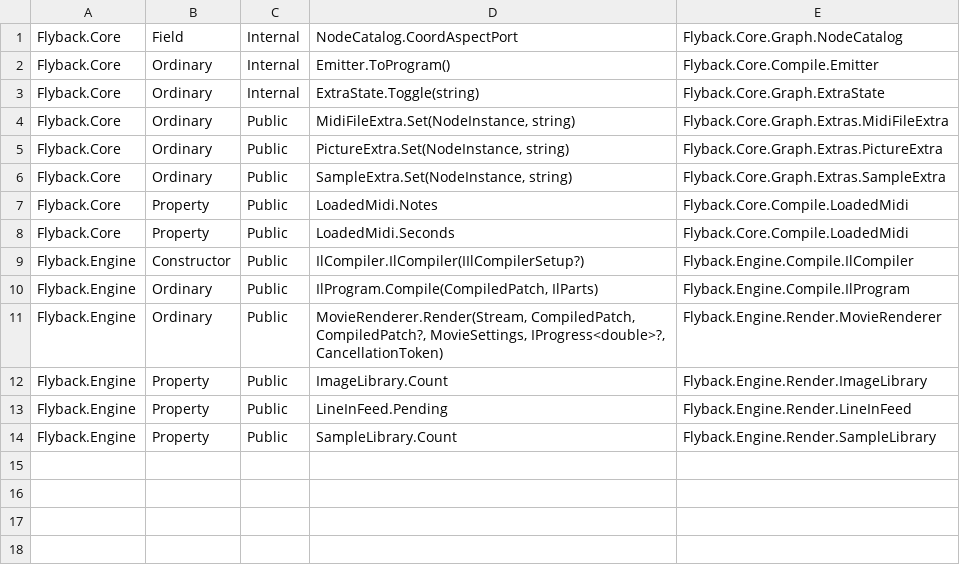
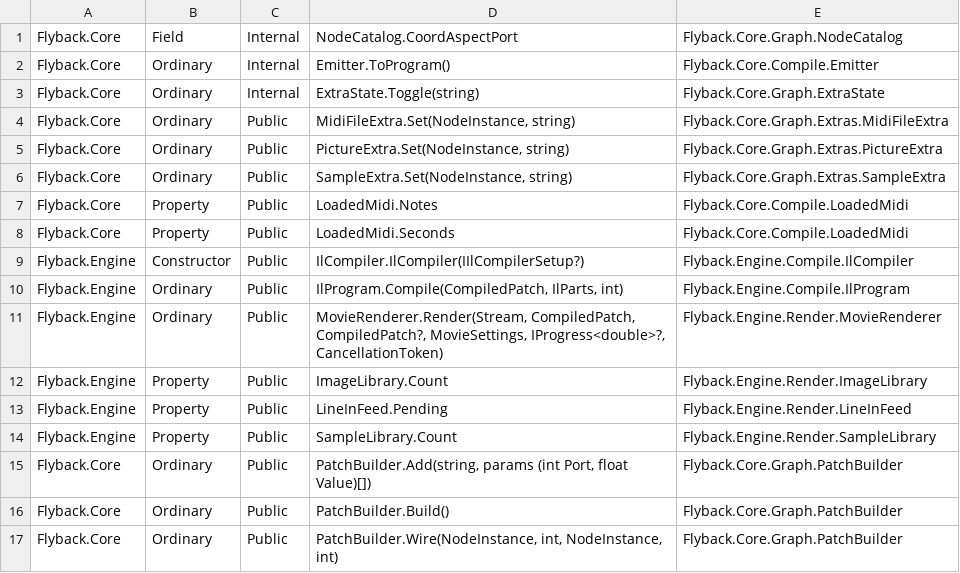
Before and after one commit to markovcd/Flyback, a TSV file: tools/TestOnlyMembers/baseline.tsv, drawn as a sheet.

```diff
--- a/tools/TestOnlyMembers/baseline.tsv
+++ b/tools/TestOnlyMembers/baseline.tsv
@@ -9,3 +9,3 @@ Flyback.Core	Property	Public	LoadedMidi.Seconds	Flyback.Core.Compile.LoadedMidi
 Flyback.Engine	Constructor	Public	IlCompiler.IlCompiler(IIlCompilerSetup?)	Flyback.Engine.Compile.IlCompiler
-Flyback.Engine	Ordinary	Public	IlProgram.Compile(CompiledPatch, IlParts)	Flyback.Engine.Compile.IlProgram
+Flyback.Engine	Ordinary	Public	IlProgram.Compile(CompiledPatch, IlParts, int)	Flyback.Engine.Compile.IlProgram
 Flyback.Engine	Ordinary	Public	MovieRenderer.Render(Stream, CompiledPatch, CompiledPatch?, MovieSettings, IProgress<double>?, CancellationToken)	Flyback.Engine.Render.MovieRenderer
@@ -14 +14,4 @@ Flyback.Engine	Property	Public	LineInFeed.Pending	Flyback.Engine.Render.LineInFe
 Flyback.Engine	Property	Public	SampleLibrary.Count	Flyback.Engine.Render.SampleLibrary
+Flyback.Core	Ordinary	Public	PatchBuilder.Add(string, params (int Port, float Value)[])	Flyback.Core.Graph.PatchBuilder
+Flyback.Core	Ordinary	Public	PatchBuilder.Build()	Flyback.Core.Graph.PatchBuilder
+Flyback.Core	Ordinary	Public	PatchBuilder.Wire(NodeInstance, int, NodeInstance, int)	Flyback.Core.Graph.PatchBuilder
```
Also changed, not shown: 16 other files.
